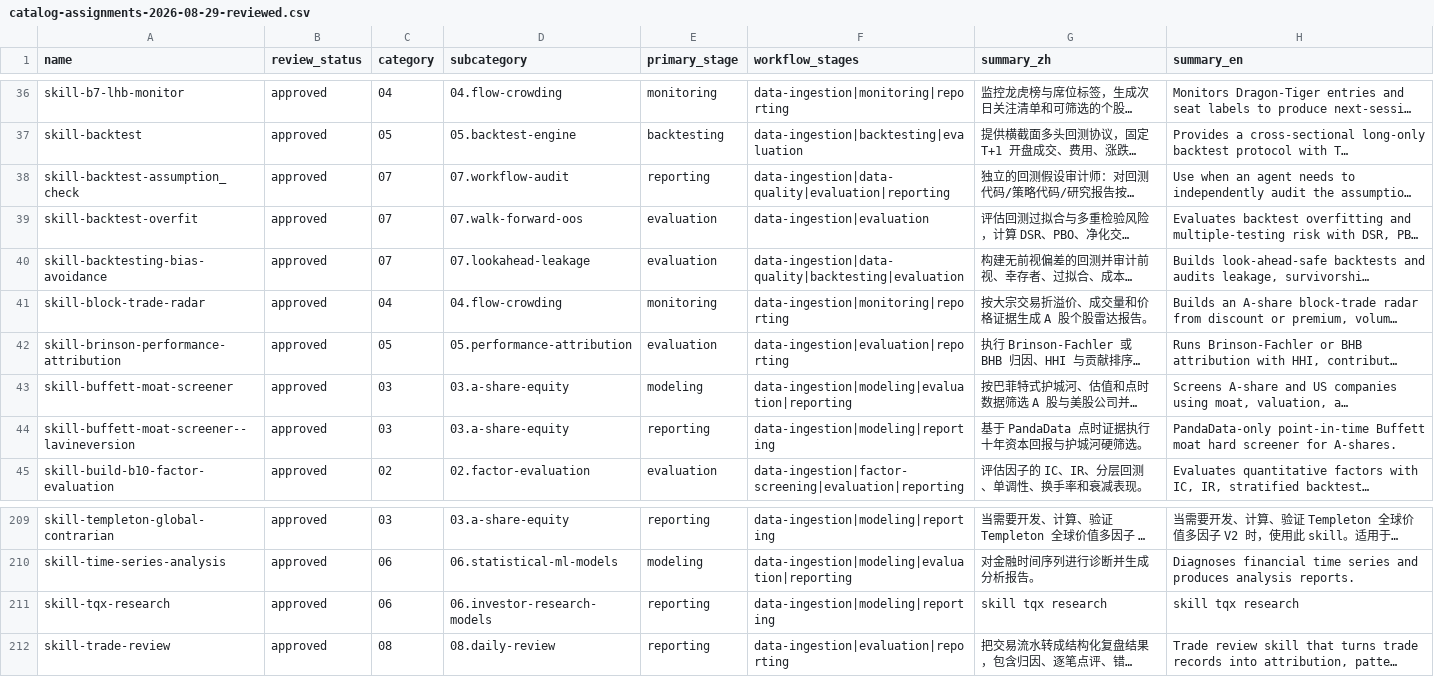
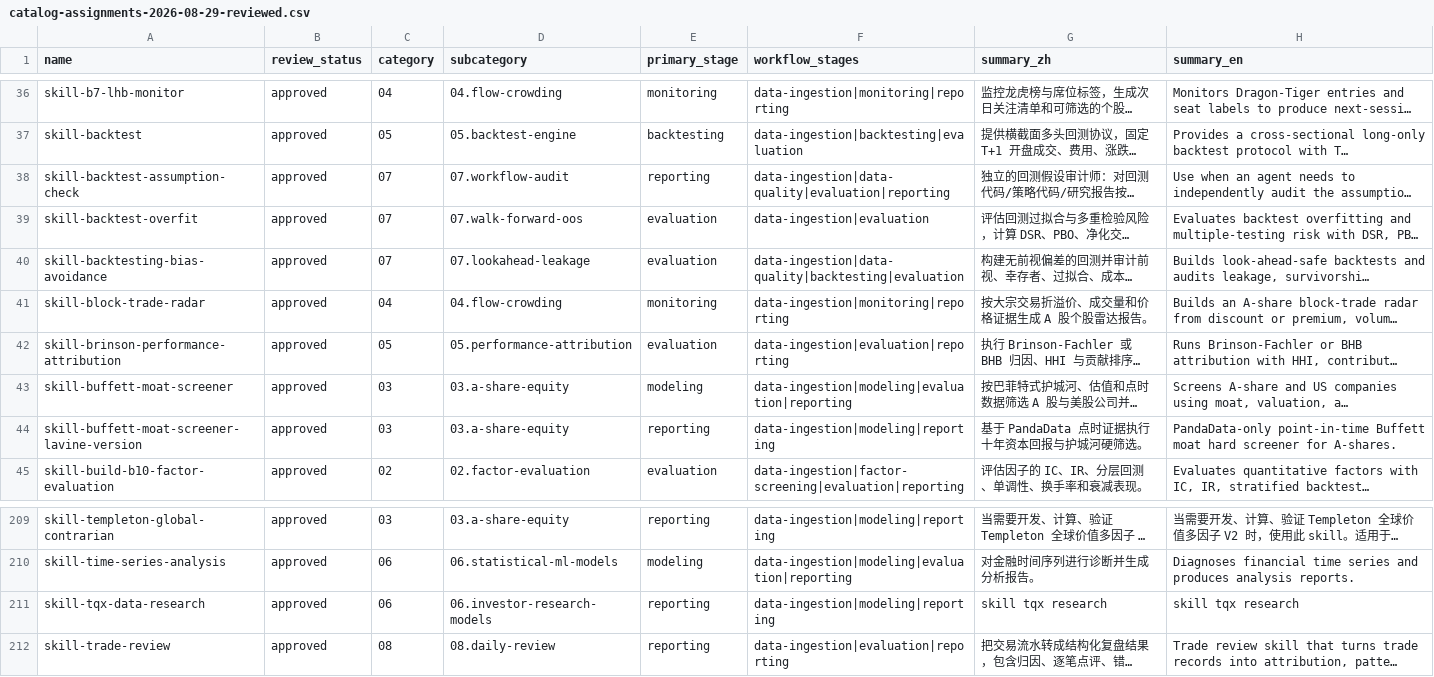
Before and after one commit to quantskills/registry, a CSV file: migration/catalog-assignments-2026-08-29-reviewed.csv, drawn as a sheet; only a part is shown, gaps mark what is left out; long unchanged cells end in …; the diff names each change by its address in the sheet, - before the commit and + after, or states it on an @@ line.

Commit message:
fix: repair catalog audit findings

```diff
--- a/migration/catalog-assignments-2026-08-29-reviewed.csv
+++ b/migration/catalog-assignments-2026-08-29-reviewed.csv
-A38 (name): skill-backtest-assumption_check
+A38 (name): skill-backtest-assumption-check
-A44 (name): skill-buffett-moat-screener--lavineversion
+A44 (name): skill-buffett-moat-screener-lavine-version
-A211 (name): skill-tqx-research
+A211 (name): skill-tqx-data-research
```
Also changed, not shown: 12 other files.
